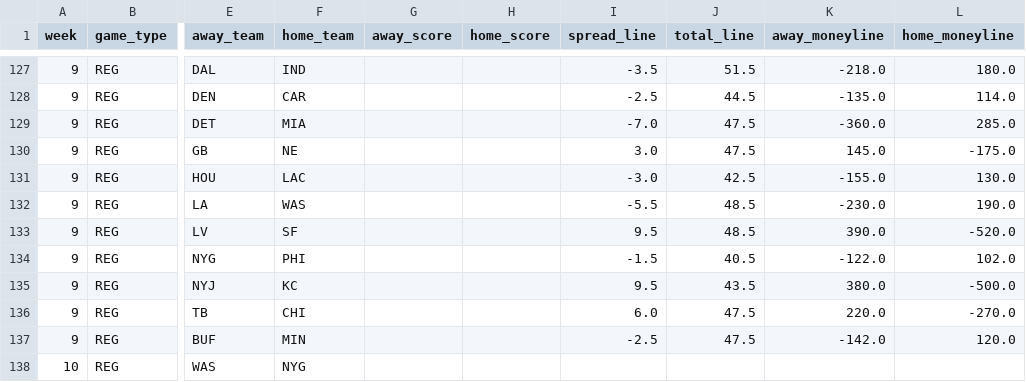
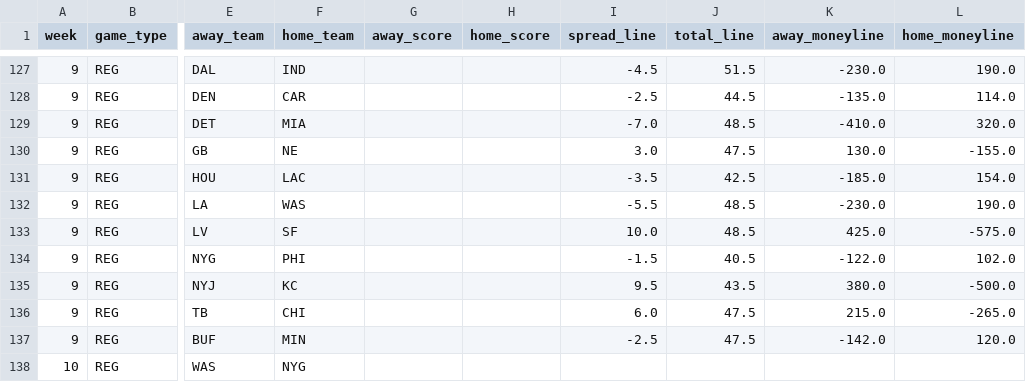
Before and after one commit to JimmyMick/nfl-pickem, a CSV file: predictions/cloud/schedule.csv, drawn as a sheet; only a part is shown, gaps mark what is left out; the diff covers the shown part only; the diff names each change by its address in the sheet, - before the commit and + after, or states it on an @@ line.

```diff
--- a/predictions/cloud/schedule.csv
+++ b/predictions/cloud/schedule.csv
-I127 (spread_line): -3.5
+I127 (spread_line): -4.5
-K127 (away_moneyline): -218.0
+K127 (away_moneyline): -230.0
-L127 (home_moneyline): 180.0
+L127 (home_moneyline): 190.0
-J129 (total_line): 47.5
+J129 (total_line): 48.5
-K129 (away_moneyline): -360.0
+K129 (away_moneyline): -410.0
-L129 (home_moneyline): 285.0
+L129 (home_moneyline): 320.0
-K130 (away_moneyline): 145.0
+K130 (away_moneyline): 130.0
-L130 (home_moneyline): -175.0
+L130 (home_moneyline): -155.0
-I131 (spread_line): -3.0
+I131 (spread_line): -3.5
-K131 (away_moneyline): -155.0
+K131 (away_moneyline): -185.0
-L131 (home_moneyline): 130.0
+L131 (home_moneyline): 154.0
-I133 (spread_line): 9.5
+I133 (spread_line): 10.0
-K133 (away_moneyline): 390.0
+K133 (away_moneyline): 425.0
-L133 (home_moneyline): -520.0
+L133 (home_moneyline): -575.0
-K136 (away_moneyline): 220.0
+K136 (away_moneyline): 215.0
-L136 (home_moneyline): -270.0
+L136 (home_moneyline): -265.0
```
Also changed, not shown: 31 edited cells elsewhere in this file, predictions/cloud/latest_preview.csv, predictions/cloud/unit_elo.csv, 1 other file.
